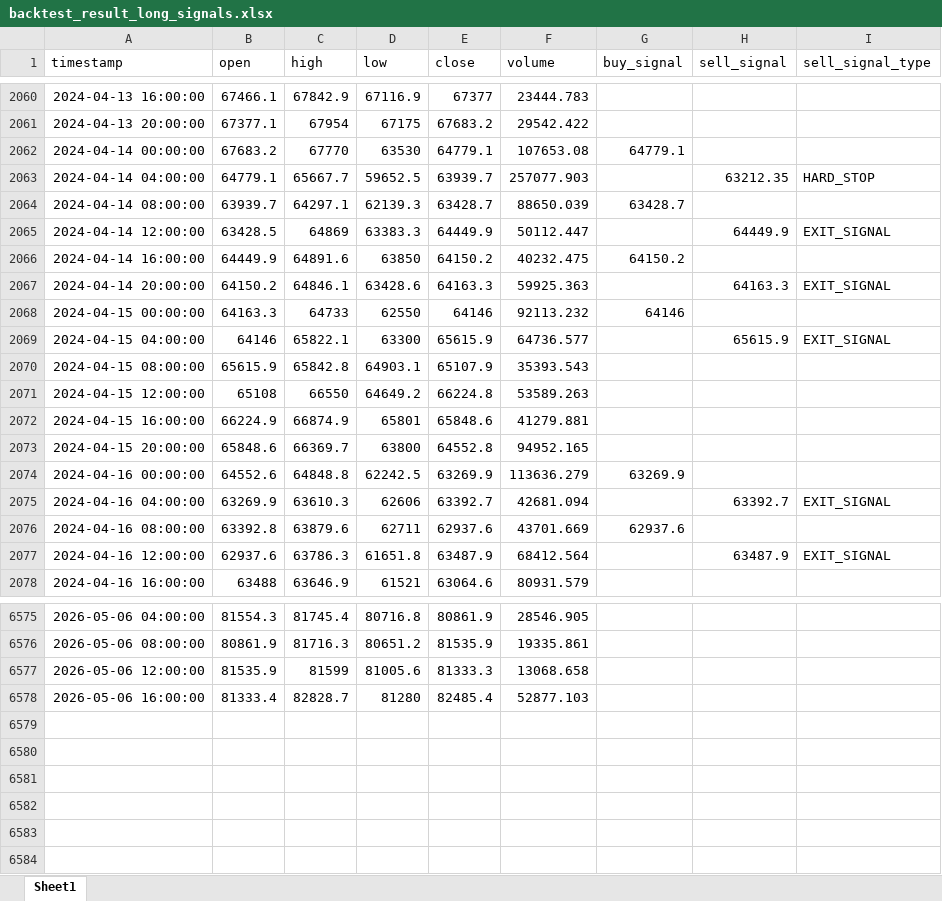
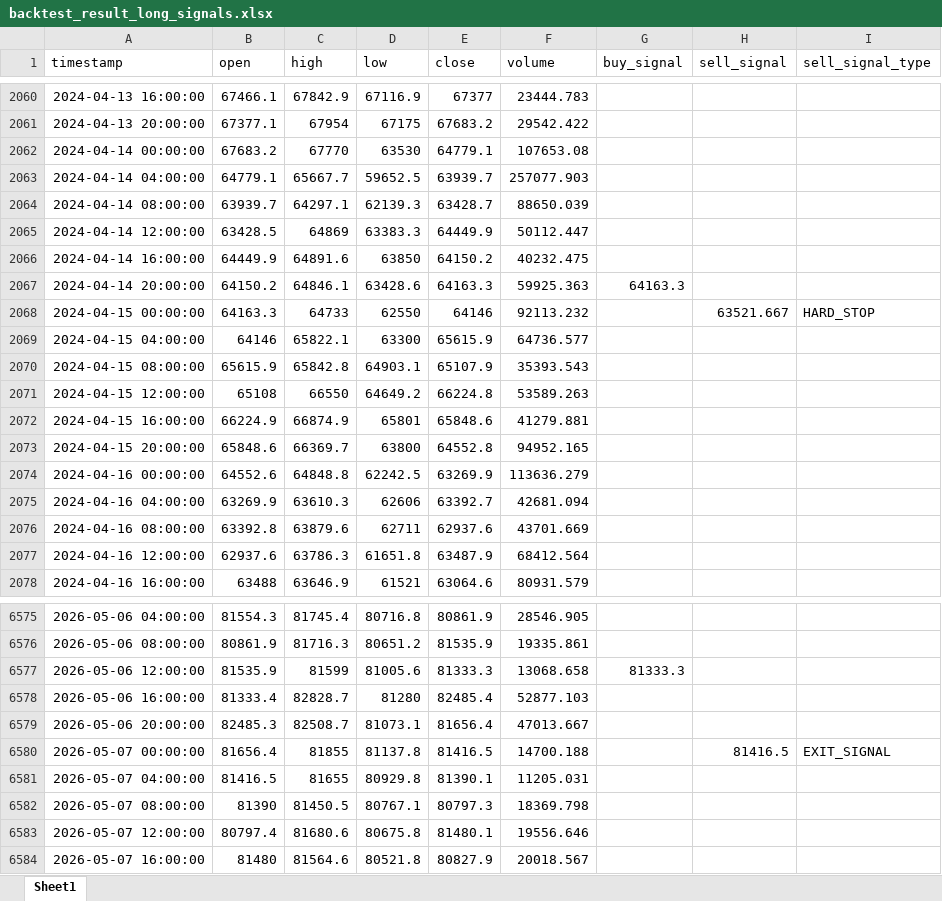
Before and after one commit to chenjiangwne/trade_agent, an Excel workbook: backtest_result_long_signals.xlsx, sheet Sheet1, drawn as a sheet; only a part is shown, gaps mark what is left out; values as stored, in another font and other column widths than the file's, no borders; the diff covers the shown part only; the diff names each change by its address in the sheet, - before the commit and + after, or states it on an @@ line.

Commit message:
sync local strategy/backtest updates

```diff
--- a/backtest_result_long_signals.xlsx (sheet Sheet1)
+++ b/backtest_result_long_signals.xlsx (sheet Sheet1)
-G2062 (buy_signal): 64779.1
+G2062 (buy_signal): (empty)
-H2063 (sell_signal): 63212.35
+H2063 (sell_signal): (empty)
-I2063 (sell_signal_type): HARD_STOP
+I2063 (sell_signal_type): (empty)
-G2064 (buy_signal): 63428.7
+G2064 (buy_signal): (empty)
-H2065 (sell_signal): 64449.9
+H2065 (sell_signal): (empty)
-I2065 (sell_signal_type): EXIT_SIGNAL
+I2065 (sell_signal_type): (empty)
-G2066 (buy_signal): 64150.2
+G2066 (buy_signal): (empty)
-G2067 (buy_signal): (empty)
+G2067 (buy_signal): 64163.3
-H2067 (sell_signal): 64163.3
+H2067 (sell_signal): (empty)
-I2067 (sell_signal_type): EXIT_SIGNAL
+I2067 (sell_signal_type): (empty)
-G2068 (buy_signal): 64146
+G2068 (buy_signal): (empty)
-H2068 (sell_signal): (empty)
+H2068 (sell_signal): 63521.667
-I2068 (sell_signal_type): (empty)
+I2068 (sell_signal_type): HARD_STOP
-H2069 (sell_signal): 65615.9
+H2069 (sell_signal): (empty)
-I2069 (sell_signal_type): EXIT_SIGNAL
+I2069 (sell_signal_type): (empty)
-G2074 (buy_signal): 63269.9
+G2074 (buy_signal): (empty)
-H2075 (sell_signal): 63392.7
+H2075 (sell_signal): (empty)
-I2075 (sell_signal_type): EXIT_SIGNAL
+I2075 (sell_signal_type): (empty)
-G2076 (buy_signal): 62937.6
+G2076 (buy_signal): (empty)
-H2077 (sell_signal): 63487.9
+H2077 (sell_signal): (empty)
-I2077 (sell_signal_type): EXIT_SIGNAL
+I2077 (sell_signal_type): (empty)
-G6577 (buy_signal): (empty)
+G6577 (buy_signal): 81333.3
+row 6579: 2026-05-06 20:00:00 | 82485.3 | 82508.7 | 81073.1 | 81656.4 | 47013.667
+row 6580: 2026-05-07 00:00:00 | 81656.4 | 81855 | 81137.8 | 81416.5 | 14700.188 |  | 81416.5 | EXIT_SIGNAL
+row 6581: 2026-05-07 04:00:00 | 81416.5 | 81655 | 80929.8 | 81390.1 | 11205.031
+row 6582: 2026-05-07 08:00:00 | 81390 | 81450.5 | 80767.1 | 80797.3 | 18369.798
+row 6583: 2026-05-07 12:00:00 | 80797.4 | 81680.6 | 80675.8 | 81480.1 | 19556.646
+row 6584: 2026-05-07 16:00:00 | 81480 | 81564.6 | 80521.8 | 80827.9 | 20018.567
```
Also changed, not shown: 596 edited cells elsewhere in this sheet, backtest_result_short_signals.xlsx, 13 other files.
